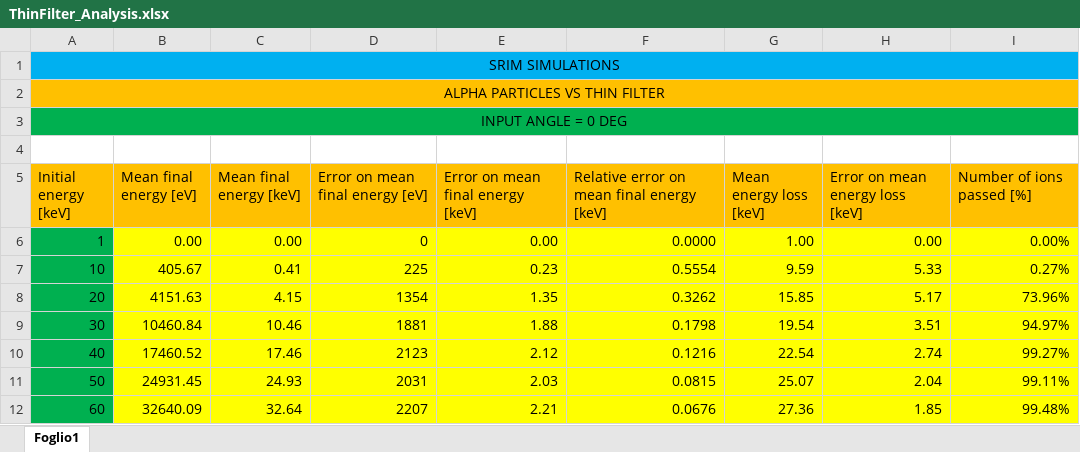
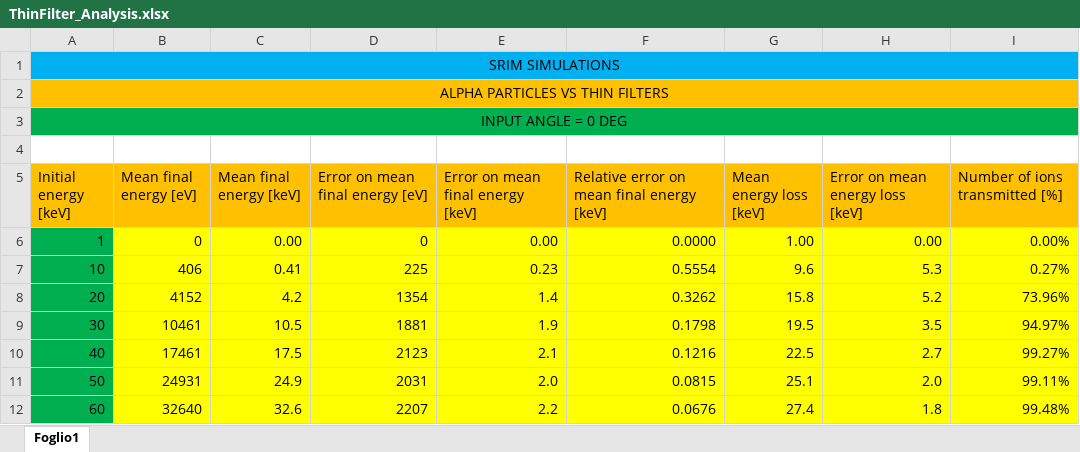
Before and after one commit to nikitodos/xmm-newton, an Excel workbook: Simulations/SRIM_AlphasVsFilters/DataAnalysis/ThinFilter_Analysis.xlsx, sheet Foglio1, drawn as a sheet; only a part is shown; values as stored, in another font and other column widths than the file's, no borders; charts and pictures not drawn; the diff covers the shown part only; the diff names each change by its address in the sheet, - before the commit and + after, or states it on an @@ line.

Commit message:
Finalizing upload of alpha data preanalysis

```diff
--- a/Simulations/SRIM_AlphasVsFilters/DataAnalysis/ThinFilter_Analysis.xlsx (sheet Foglio1)
+++ b/Simulations/SRIM_AlphasVsFilters/DataAnalysis/ThinFilter_Analysis.xlsx (sheet Foglio1)
-A2 (Initial energy [keV]): ALPHA PARTICLES VS THIN FILTER
+A2 (Initial energy [keV]): ALPHA PARTICLES VS THIN FILTERS
-I5: Number of ions passed [%]
+I5: Number of ions transmitted [%]
-B6 (Mean final energy [eV]): 0.00
+B6 (Mean final energy [eV]): 0
-B7 (Mean final energy [eV]): 405.67
+B7 (Mean final energy [eV]): 406
-G7 (Mean energy loss [keV]): 9.59
+G7 (Mean energy loss [keV]): 9.6
-H7 (Error on mean energy loss [keV]): 5.33
+H7 (Error on mean energy loss [keV]): 5.3
-B8 (Mean final energy [eV]): 4151.63
+B8 (Mean final energy [eV]): 4152
-C8 (Mean final energy [keV]): 4.15
+C8 (Mean final energy [keV]): 4.2
-E8 (Error on mean final energy [keV]): 1.35
+E8 (Error on mean final energy [keV]): 1.4
-G8 (Mean energy loss [keV]): 15.85
+G8 (Mean energy loss [keV]): 15.8
-H8 (Error on mean energy loss [keV]): 5.17
+H8 (Error on mean energy loss [keV]): 5.2
-B9 (Mean final energy [eV]): 10460.84
+B9 (Mean final energy [eV]): 10461
-C9 (Mean final energy [keV]): 10.46
+C9 (Mean final energy [keV]): 10.5
-E9 (Error on mean final energy [keV]): 1.88
+E9 (Error on mean final energy [keV]): 1.9
-G9 (Mean energy loss [keV]): 19.54
+G9 (Mean energy loss [keV]): 19.5
-H9 (Error on mean energy loss [keV]): 3.51
+H9 (Error on mean energy loss [keV]): 3.5
-B10 (Mean final energy [eV]): 17460.52
+B10 (Mean final energy [eV]): 17461
-C10 (Mean final energy [keV]): 17.46
+C10 (Mean final energy [keV]): 17.5
-E10 (Error on mean final energy [keV]): 2.12
+E10 (Error on mean final energy [keV]): 2.1
-G10 (Mean energy loss [keV]): 22.54
+G10 (Mean energy loss [keV]): 22.5
-H10 (Error on mean energy loss [keV]): 2.74
+H10 (Error on mean energy loss [keV]): 2.7
-B11 (Mean final energy [eV]): 24931.45
+B11 (Mean final energy [eV]): 24931
-C11 (Mean final energy [keV]): 24.93
+C11 (Mean final energy [keV]): 24.9
-E11 (Error on mean final energy [keV]): 2.03
+E11 (Error on mean final energy [keV]): 2.0
-G11 (Mean energy loss [keV]): 25.07
+G11 (Mean energy loss [keV]): 25.1
-H11 (Error on mean energy loss [keV]): 2.04
+H11 (Error on mean energy loss [keV]): 2.0
-B12 (Mean final energy [eV]): 32640.09
+B12 (Mean final energy [eV]): 32640
-C12 (Mean final energy [keV]): 32.64
+C12 (Mean final energy [keV]): 32.6
-E12 (Error on mean final energy [keV]): 2.21
+E12 (Error on mean final energy [keV]): 2.2
-G12 (Mean energy loss [keV]): 27.36
+G12 (Mean energy loss [keV]): 27.4
-H12 (Error on mean energy loss [keV]): 1.85
+H12 (Error on mean energy loss [keV]): 1.8
```
Also changed, not shown: 55 edited cells elsewhere in this sheet, charts or pictures, 23 other files.
